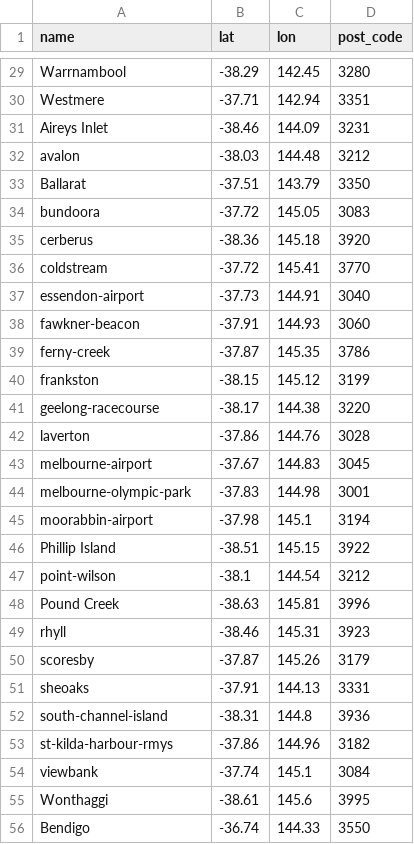
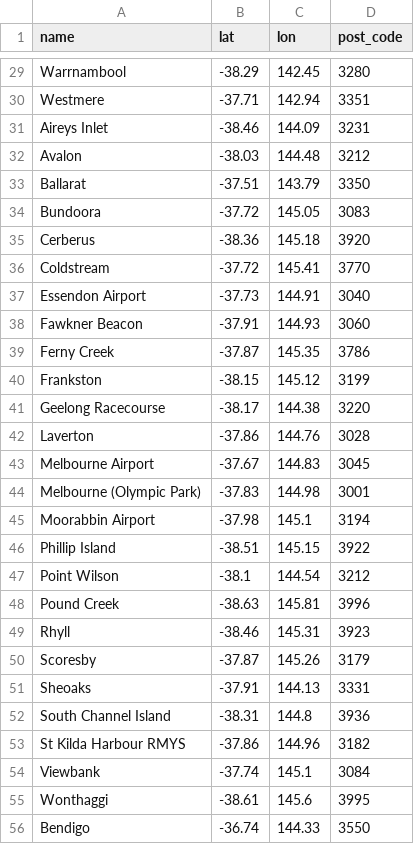
Before and after one commit to RohanSharma1994/Weather-API, a CSV file: project3/lib/postcodes.csv, drawn as a sheet; only a part is shown, gaps mark what is left out; the diff covers the shown part only.

Commit message:
Background data scraping completed.

```diff
--- a/project3/lib/postcodes.csv
+++ b/project3/lib/postcodes.csv
@@ -31,25 +31,25 @@ Westmere,-37.71,142.94,3351
 Aireys Inlet,-38.46,144.09,3231
-avalon,-38.03,144.48,3212
+Avalon,-38.03,144.48,3212
 Ballarat,-37.51,143.79,3350
-bundoora,-37.72,145.05,3083
-cerberus,-38.36,145.18,3920
-coldstream,-37.72,145.41,3770
-essendon-airport,-37.73,144.91,3040
-fawkner-beacon,-37.91,144.93,3060
-ferny-creek,-37.87,145.35,3786
-frankston,-38.15,145.12,3199
-geelong-racecourse,-38.17,144.38,3220
-laverton,-37.86,144.76,3028
-melbourne-airport,-37.67,144.83,3045
-melbourne-olympic-park,-37.83,144.98,3001
-moorabbin-airport,-37.98,145.1,3194
+Bundoora,-37.72,145.05,3083
+Cerberus,-38.36,145.18,3920
+Coldstream,-37.72,145.41,3770
+Essendon Airport,-37.73,144.91,3040
+Fawkner Beacon,-37.91,144.93,3060
+Ferny Creek,-37.87,145.35,3786
+Frankston,-38.15,145.12,3199
+Geelong Racecourse,-38.17,144.38,3220
+Laverton,-37.86,144.76,3028
+Melbourne Airport,-37.67,144.83,3045
+Melbourne (Olympic Park),-37.83,144.98,3001
+Moorabbin Airport,-37.98,145.1,3194
 Phillip Island,-38.51,145.15,3922
-point-wilson,-38.1,144.54,3212
+Point Wilson,-38.1,144.54,3212
 Pound Creek,-38.63,145.81,3996
-rhyll,-38.46,145.31,3923
-scoresby,-37.87,145.26,3179
-sheoaks,-37.91,144.13,3331
-south-channel-island,-38.31,144.8,3936
-st-kilda-harbour-rmys,-37.86,144.96,3182
-viewbank,-37.74,145.1,3084
+Rhyll,-38.46,145.31,3923
+Scoresby,-37.87,145.26,3179
+Sheoaks,-37.91,144.13,3331
+South Channel Island,-38.31,144.8,3936
+St Kilda Harbour RMYS,-37.86,144.96,3182
+Viewbank,-37.74,145.1,3084
 Wonthaggi,-38.61,145.6,3995
```
Also changed, not shown: 10 edited cells elsewhere in this file, 4 other files.
